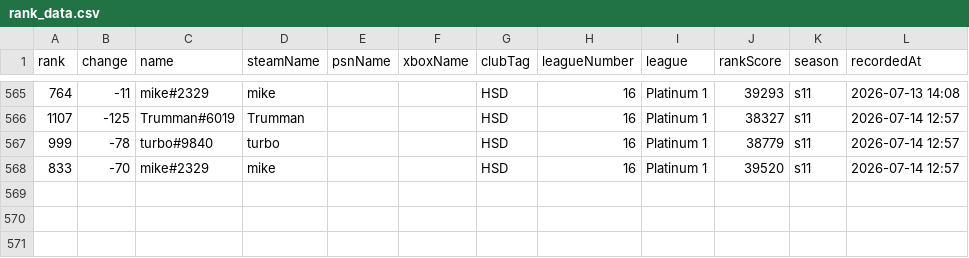
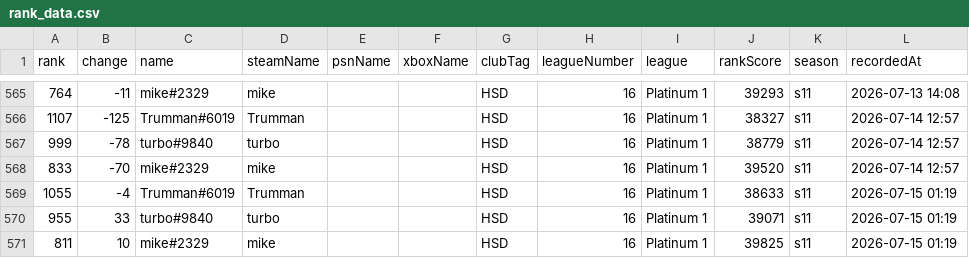
Before and after one commit to albinkempe/the-finals, a CSV file: data/rank_data.csv, drawn as a sheet; only a part is shown, gaps mark what is left out; the diff names each change by its address in the sheet, - before the commit and + after, or states it on an @@ line.

Commit message:
Update rank data: 2026-07-15

```diff
--- a/data/rank_data.csv
+++ b/data/rank_data.csv
+row 569: 1055 | -4 | Trumman#6019 | Trumman |  |  | HSD | 16 | Platinum 1 | 38633 | s11 | 2026-07-15 01:19
+row 570: 955 | 33 | turbo#9840 | turbo |  |  | HSD | 16 | Platinum 1 | 39071 | s11 | 2026-07-15 01:19
+row 571: 811 | 10 | mike#2329 | mike |  |  | HSD | 16 | Platinum 1 | 39825 | s11 | 2026-07-15 01:19
```
